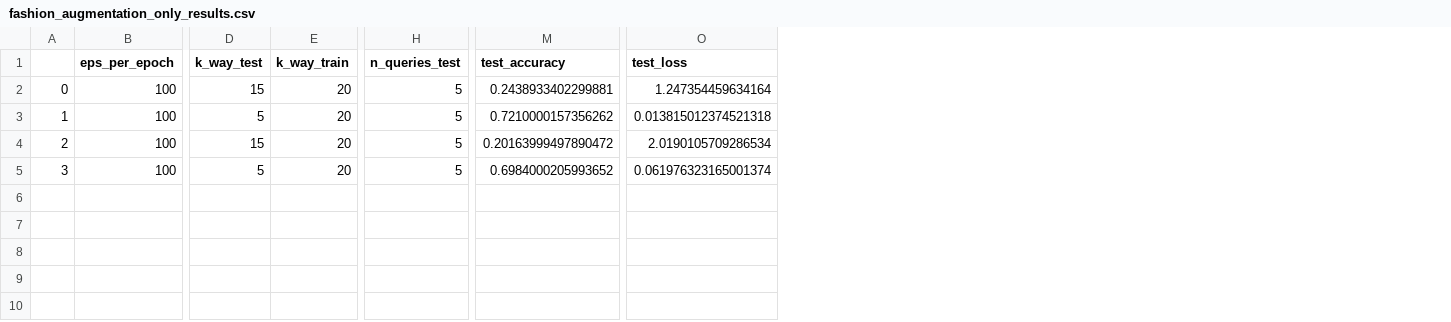
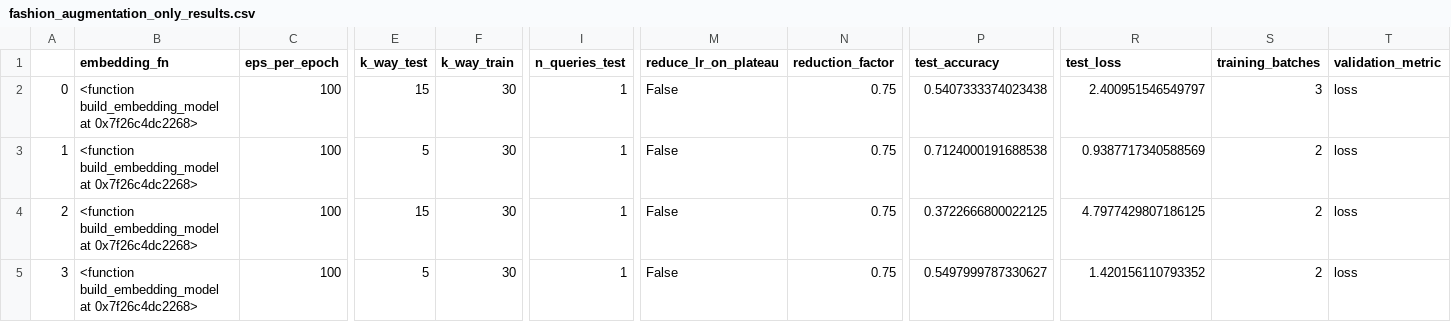
Before and after one commit to andrekw/fashion_few_shot, a CSV file: results/fashion_augmentation_only_results.csv, drawn as a sheet; only a part is shown, gaps mark what is left out; addresses are those after the commit; the diff names each change by its address in the sheet, - before the commit and + after, or states it on an @@ line.

```diff
--- a/results/fashion_augmentation_only_results.csv
+++ b/results/fashion_augmentation_only_results.csv
+column B (embedding_fn), rows 2-5: all <function build_embedding_model at 0x7f26c4dc2268>
+column M (reduce_lr_on_plateau), rows 2-5: all False
+column N (reduction_factor), rows 2-5: all 0.75
+column S (training_batches), rows 2-5: 3 | 2 | 2 | 2
+column T (validation_metric), rows 2-5: all loss
-F2:F5 (k_way_train): 20
+F2:F5 (k_way_train): 30
-I2:I5 (n_queries_test): 5
+I2:I5 (n_queries_test): 1
-P2 (test_accuracy): 0.2438933402299881
+P2 (test_accuracy): 0.5407333374023438
-R2 (test_loss): 1.247354459634164
+R2 (test_loss): 2.400951546549797
-P3 (test_accuracy): 0.7210000157356262
+P3 (test_accuracy): 0.7124000191688538
-R3 (test_loss): 0.013815012374521318
+R3 (test_loss): 0.9387717340588569
-P4 (test_accuracy): 0.20163999497890472
+P4 (test_accuracy): 0.3722666800022125
-R4 (test_loss): 2.0190105709286534
+R4 (test_loss): 4.7977429807186125
-P5 (test_accuracy): 0.6984000205993652
+P5 (test_accuracy): 0.5497999787330627
-R5 (test_loss): 0.061976323165001374
+R5 (test_loss): 1.420156110793352
```
Also changed, not shown: results/fashion_default_params_results.csv, 3 other files.
